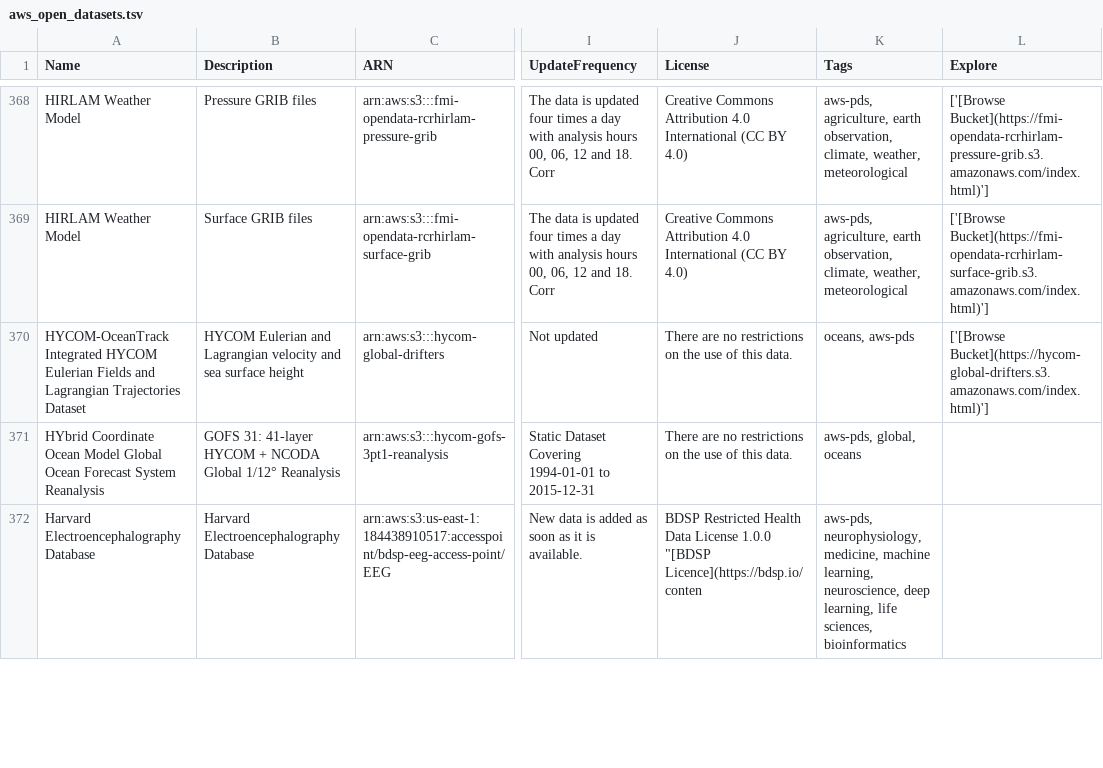
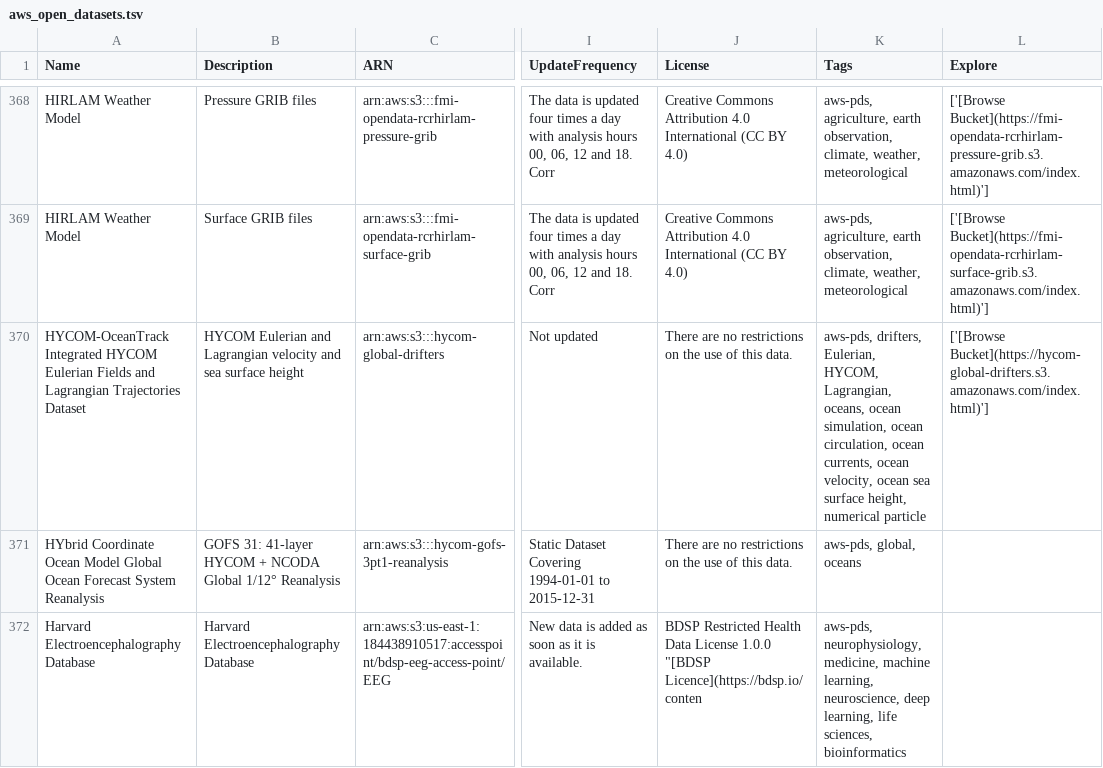
Before and after one commit to opengeos/geospatial-data-catalogs, a TSV file: aws_open_datasets.tsv, drawn as a sheet; only a part is shown, gaps mark what is left out; the diff names each change by its address in the sheet, - before the commit and + after, or states it on an @@ line.

```diff
--- a/aws_open_datasets.tsv
+++ b/aws_open_datasets.tsv
-K370 (Tags): oceans, aws-pds
+K370 (Tags): aws-pds, drifters, Eulerian, HYCOM, Lagrangian, oceans, ocean simulation, ocean circulation, ocean currents, ocean velocity, ocean sea surface height, numerical particle
```
Also changed, not shown: gee_catalog.tsv, 4 other files.
